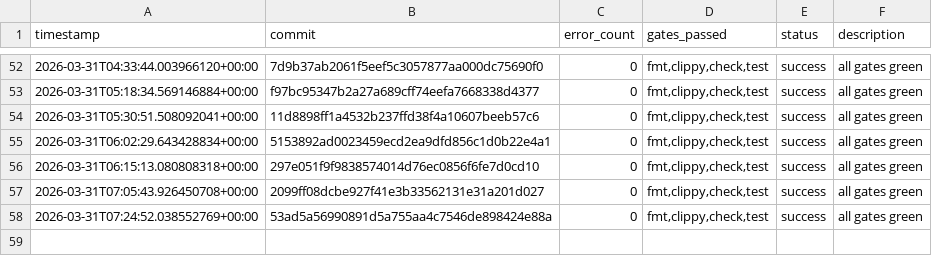
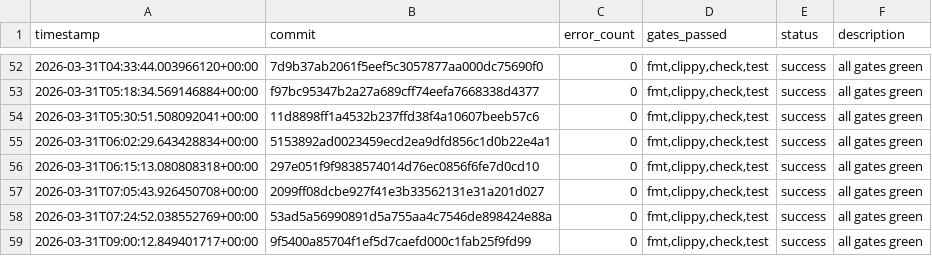
Before and after one commit to TheFermiSea/beefcake-swarm, a TSV file: experiments.tsv, drawn as a sheet; only a part is shown, gaps mark what is left out; the diff names each change by its address in the sheet, - before the commit and + after, or states it on an @@ line.

Commit message:
swarm: iteration 1 changes
Executed-By: swarm-ai-proxy

```diff
--- a/experiments.tsv
+++ b/experiments.tsv
+row 59: 2026-03-31T09:00:12.849401717+00:00 | 9f5400a85704f1ef5d7caefd000c1fab25f9fd99 | 0 | fmt,clippy,check,test | success | all gates green
```
